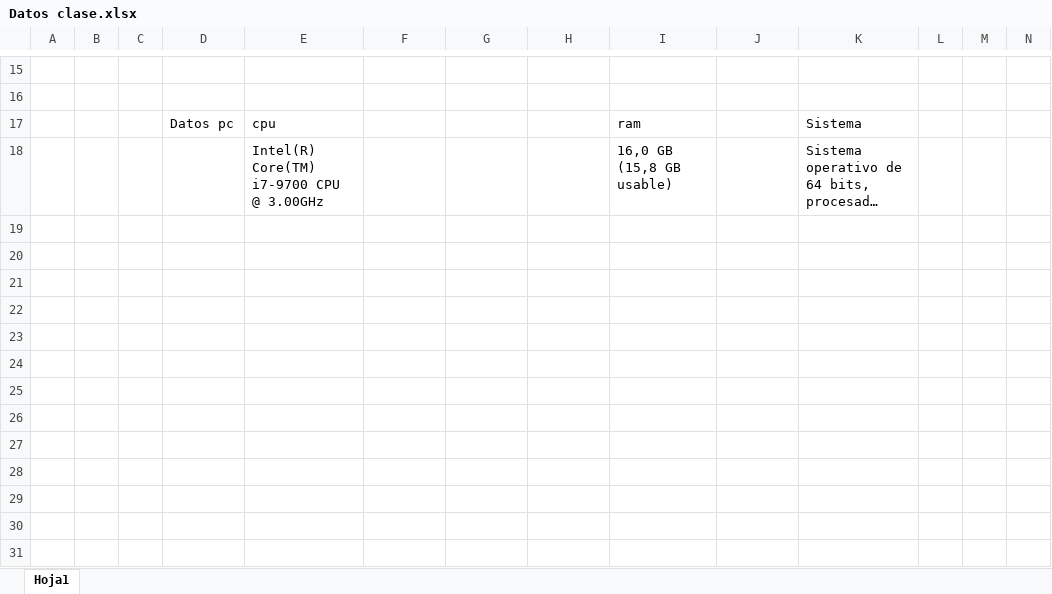
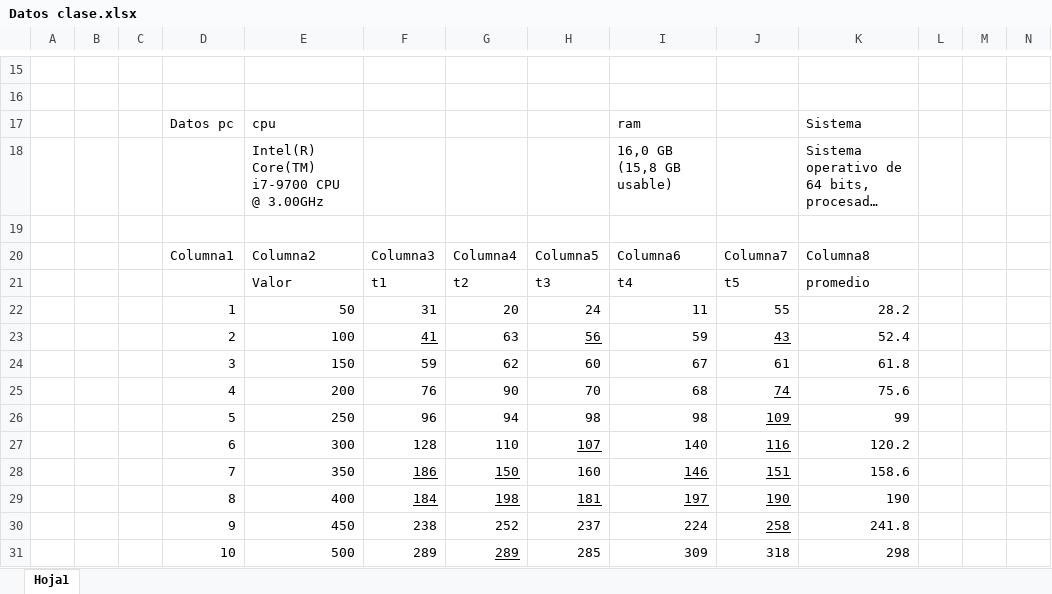
Before and after one commit to Barragan06/Analisis-de-algoritmo, an Excel workbook: Datos clase.xlsx, sheet Hoja1, drawn as a sheet; only a part is shown, gaps mark what is left out; long unchanged cells end in …; values as stored, in another font and other column widths than the file's, no borders; charts and pictures and table styles not drawn; rows hold the shown columns only; the diff names each change by its address in the sheet, - before the commit and + after, or states it on an @@ line.

```diff
--- a/Datos clase.xlsx (sheet Hoja1)
+++ b/Datos clase.xlsx (sheet Hoja1)
+row 19: (empty)
+row 20:  |  |  | Columna1 | Columna2 | Columna3 | Columna4 | Columna5 | Columna6 | Columna7 | Columna8
+row 21:  |  |  |  | Valor | t1 | t2 | t3 | t4 | t5 | promedio
+row 22:  |  |  | 1 | 50 | 31 | 20 | 24 | 11 | 55 | 28.2
+row 23:  |  |  | 2 | 100 | 41 | 63 | 56 | 59 | 43 | 52.4
+row 24:  |  |  | 3 | 150 | 59 | 62 | 60 | 67 | 61 | 61.8
+row 25:  |  |  | 4 | 200 | 76 | 90 | 70 | 68 | 74 | 75.6
+row 26:  |  |  | 5 | 250 | 96 | 94 | 98 | 98 | 109 | 99
+row 27:  |  |  | 6 | 300 | 128 | 110 | 107 | 140 | 116 | 120.2
+row 28:  |  |  | 7 | 350 | 186 | 150 | 160 | 146 | 151 | 158.6
+row 29:  |  |  | 8 | 400 | 184 | 198 | 181 | 197 | 190 | 190
+row 30:  |  |  | 9 | 450 | 238 | 252 | 237 | 224 | 258 | 241.8
+row 31:  |  |  | 10 | 500 | 289 | 289 | 285 | 309 | 318 | 298
```
Also changed, not shown: charts or pictures, 8 other files.
